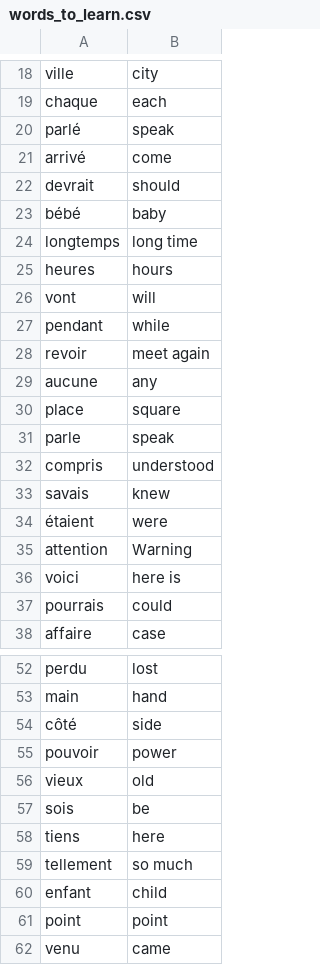
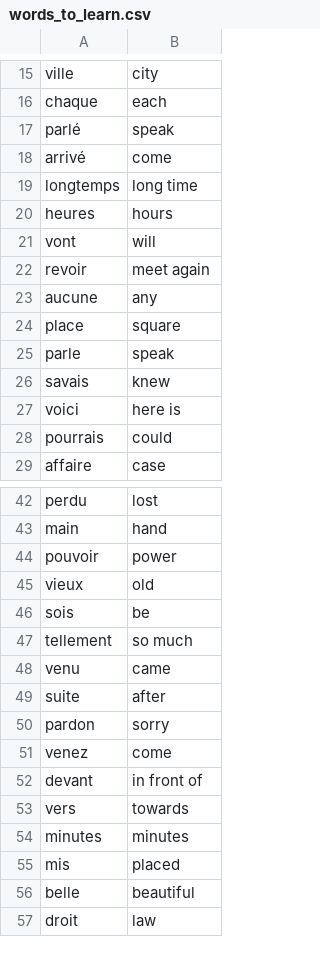
Before and after one commit to iightbulb/flash-cards, a CSV file: data/words_to_learn.csv, drawn as a sheet; only a part is shown, gaps mark what is left out; the shorter side is filled out with more unchanged rows; the diff covers the shown part only.

```diff
--- a/data/words_to_learn.csv
+++ b/data/words_to_learn.csv
@@ -21,4 +18,2 @@ parlé,speak
 arrivé,come
-devrait,should
-bébé,baby
 longtemps,long time
@@ -26,3 +21,2 @@ heures,hours
 vont,will
-pendant,while
 revoir,meet again
@@ -31,6 +25,3 @@ place,square
 parle,speak
-compris,understood
 savais,knew
-étaient,were
-attention,Warning
 voici,here is
@@ -53,3 +43,2 @@ perdu,lost
 main,hand
-côté,side
 pouvoir,power
@@ -57,6 +46,3 @@ vieux,old
 sois,be
-tiens,here
 tellement,so much
-enfant,child
-point,point
 venu,came
```
Also changed, not shown: 13 removed rows elsewhere in this file.
